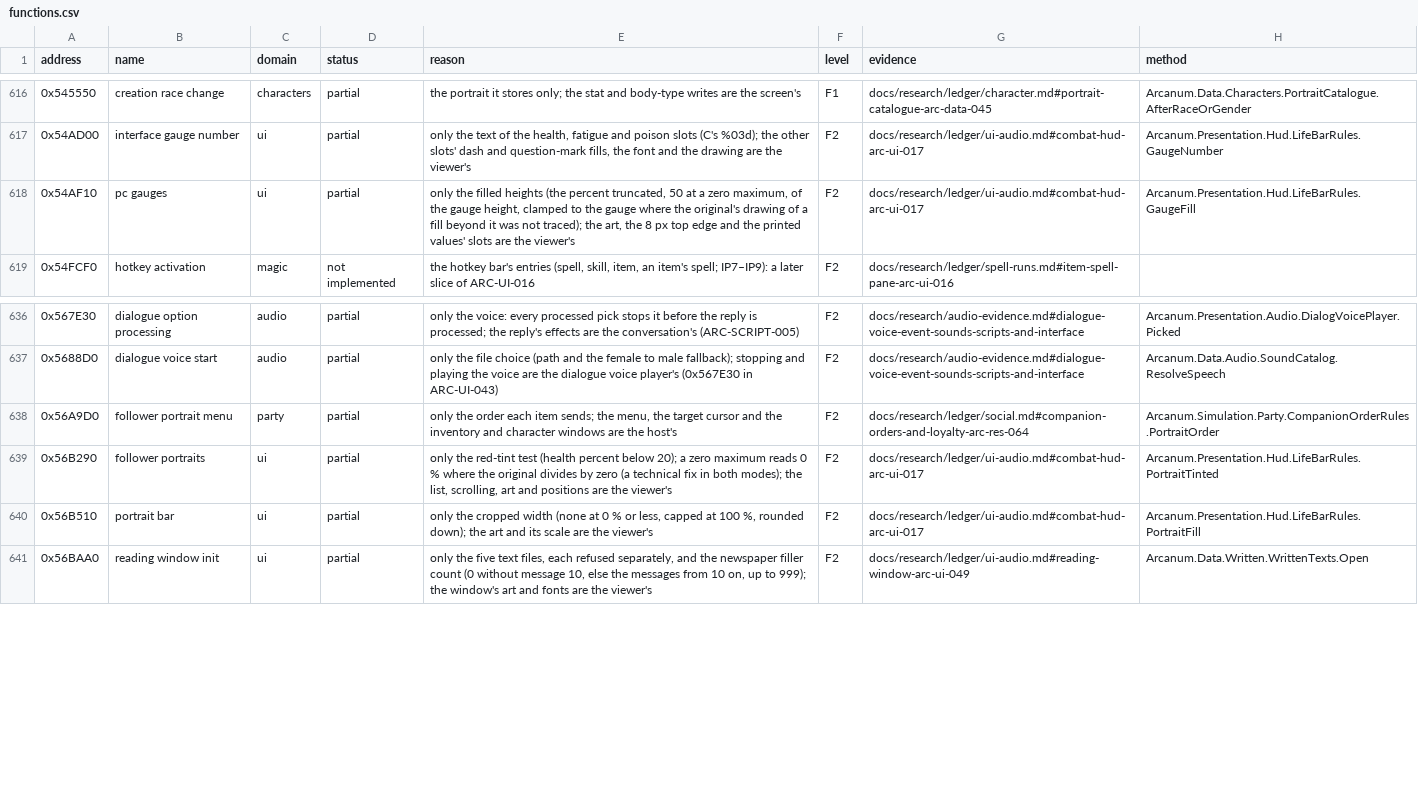
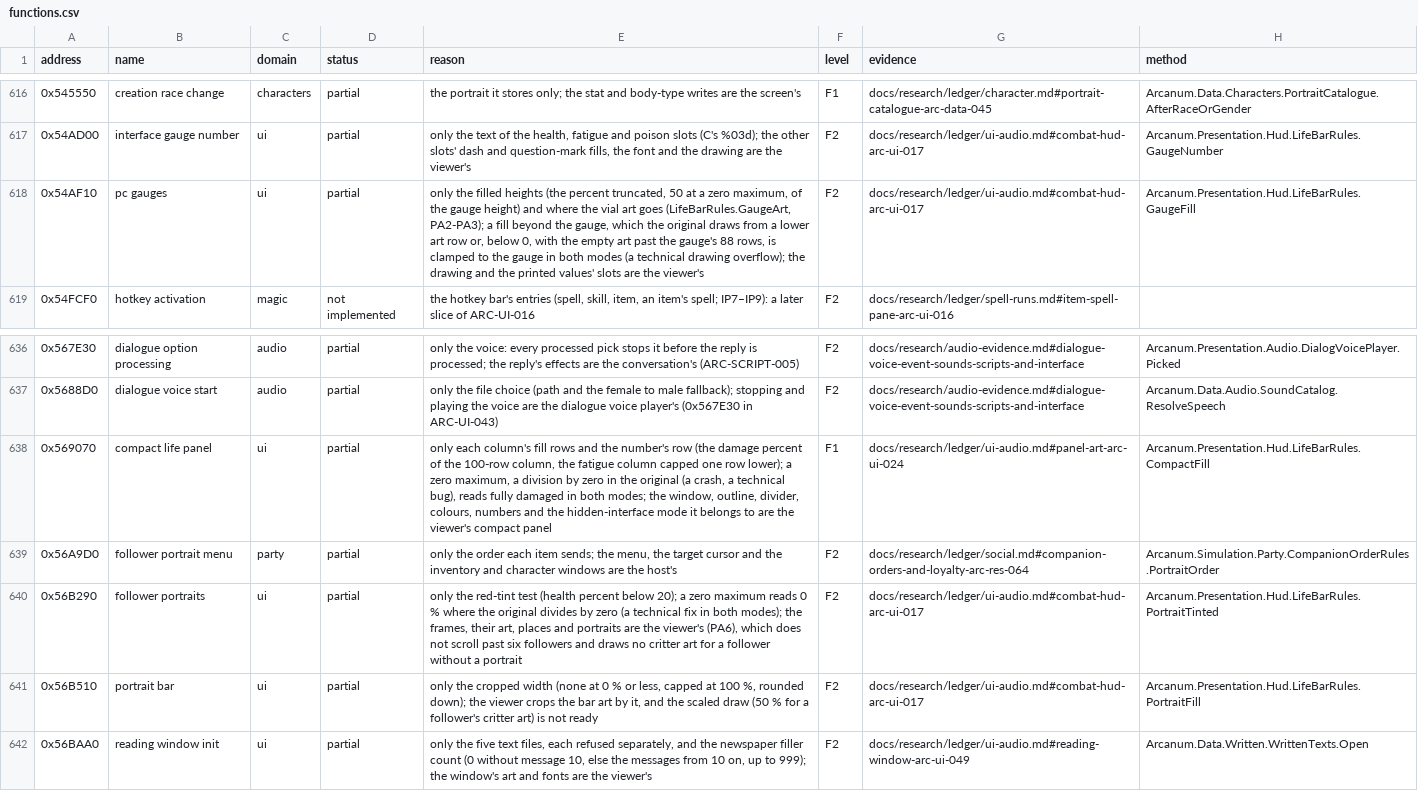
Before and after one commit to Simarglok/arcanum-steamwoven, a CSV file: docs/verification/functions.csv, drawn as a sheet; only a part is shown, gaps mark what is left out.

```diff
--- a/docs/verification/functions.csv
+++ b/docs/verification/functions.csv
@@ -617,3 +617,3 @@ address,name,domain,status,reason,level,evidence,method
 0x54AD00,interface gauge number,ui,partial,"only the text of the health, fatigue and poison slots (C's %03d); the other slots' dash and question-mark fills, the font and the drawing are the viewer's",F2,docs/research/ledger/ui-audio.md#combat-hud-arc-ui-017,Arcanum.Presentation.Hud.LifeBarRules.GaugeNumber
-0x54AF10,pc gauges,ui,partial,"only the filled heights (the percent truncated, 50 at a zero maximum, of the gauge height, clamped to the gauge where the original's drawing of a fill beyond it was not traced); the art, the 8 px top edge and the printed values' slots are the viewer's",F2,docs/research/ledger/ui-audio.md#combat-hud-arc-ui-017,Arcanum.Presentation.Hud.LifeBarRules.GaugeFill
+0x54AF10,pc gauges,ui,partial,"only the filled heights (the percent truncated, 50 at a zero maximum, of the gauge height) and where the vial art goes (LifeBarRules.GaugeArt, PA2-PA3); a fill beyond the gauge, which the original draws from a lower art row or, below 0, with the empty art past the gauge's 88 rows, is clamped to the gauge in both modes (a technical drawing overflow); the drawing and the printed values' slots are the viewer's",F2,docs/research/ledger/ui-audio.md#combat-hud-arc-ui-017,Arcanum.Presentation.Hud.LifeBarRules.GaugeFill
 0x54FCF0,hotkey activation,magic,not implemented,"the hotkey bar's entries (spell, skill, item, an item's spell; IP7–IP9): a later slice of ARC-UI-016",F2,docs/research/ledger/spell-runs.md#item-spell-pane-arc-ui-016,
@@ -637,5 +637,6 @@ address,name,domain,status,reason,level,evidence,method
 0x5688D0,dialogue voice start,audio,partial,only the file choice (path and the female to male fallback); stopping and playing the voice are the dialogue voice player's (0x567E30 in ARC-UI-043),F2,docs/research/audio-evidence.md#dialogue-voice-event-sounds-scripts-and-interface,Arcanum.Data.Audio.SoundCatalog.ResolveSpeech
+0x569070,compact life panel,ui,partial,"only each column's fill rows and the number's row (the damage percent of the 100-row column, the fatigue column capped one row lower); a zero maximum, a division by zero in the original (a crash, a technical bug), reads fully damaged in both modes; the window, outline, divider, colours, numbers and the hidden-interface mode it belongs to are the viewer's compact panel",F1,docs/research/ledger/ui-audio.md#panel-art-arc-ui-024,Arcanum.Presentation.Hud.LifeBarRules.CompactFill
 0x56A9D0,follower portrait menu,party,partial,"only the order each item sends; the menu, the target cursor and the inventory and character windows are the host's",F2,docs/research/ledger/social.md#companion-orders-and-loyalty-arc-res-064,Arcanum.Simulation.Party.CompanionOrderRules.PortraitOrder
-0x56B290,follower portraits,ui,partial,"only the red-tint test (health percent below 20); a zero maximum reads 0 % where the original divides by zero (a technical fix in both modes); the list, scrolling, art and positions are the viewer's",F2,docs/research/ledger/ui-audio.md#combat-hud-arc-ui-017,Arcanum.Presentation.Hud.LifeBarRules.PortraitTinted
-0x56B510,portrait bar,ui,partial,"only the cropped width (none at 0 % or less, capped at 100 %, rounded down); the art and its scale are the viewer's",F2,docs/research/ledger/ui-audio.md#combat-hud-arc-ui-017,Arcanum.Presentation.Hud.LifeBarRules.PortraitFill
+0x56B290,follower portraits,ui,partial,"only the red-tint test (health percent below 20); a zero maximum reads 0 % where the original divides by zero (a technical fix in both modes); the frames, their art, places and portraits are the viewer's (PA6), which does not scroll past six followers and draws no critter art for a follower without a portrait",F2,docs/research/ledger/ui-audio.md#combat-hud-arc-ui-017,Arcanum.Presentation.Hud.LifeBarRules.PortraitTinted
+0x56B510,portrait bar,ui,partial,"only the cropped width (none at 0 % or less, capped at 100 %, rounded down); the viewer crops the bar art by it, and the scaled draw (50 % for a follower's critter art) is not ready",F2,docs/research/ledger/ui-audio.md#combat-hud-arc-ui-017,Arcanum.Presentation.Hud.LifeBarRules.PortraitFill
 0x56BAA0,reading window init,ui,partial,"only the five text files, each refused separately, and the newspaper filler count (0 without message 10, else the messages from 10 on, up to 999); the window's art and fonts are the viewer's",F2,docs/research/ledger/ui-audio.md#reading-window-arc-ui-049,Arcanum.Data.Written.WrittenTexts.Open
```
Also changed, not shown: 20 other files.
